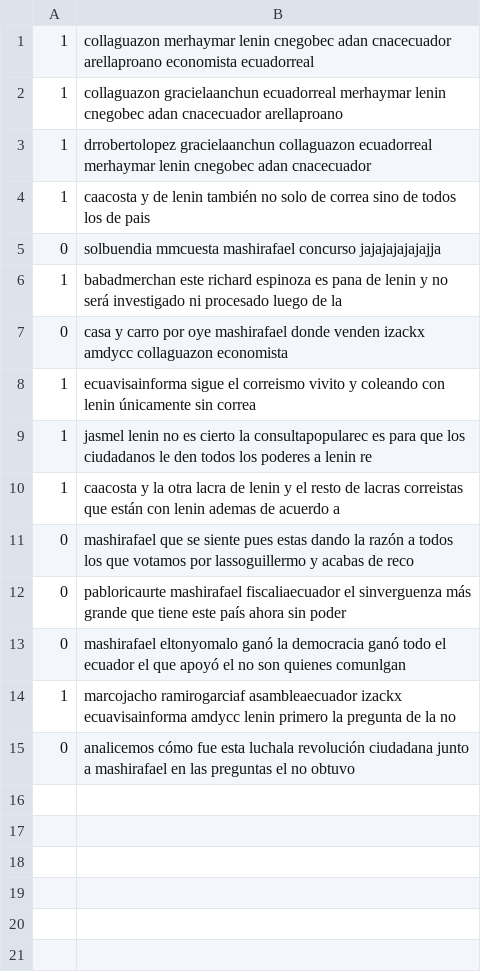
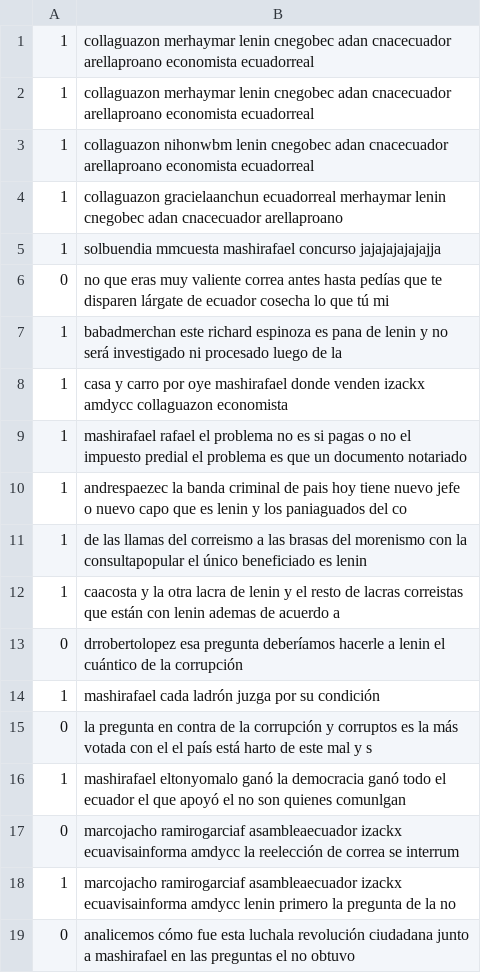
Before and after one commit to jairovera17/Prediccion_Consulta_Popular_EC_2018_Random_Forest, a CSV file: data/tweets_label_cuenca_test.csv, drawn as a sheet.

```diff
--- a/data/tweets_label_cuenca_test.csv
+++ b/data/tweets_label_cuenca_test.csv
@@ -1,14 +1,18 @@
 1,collaguazon merhaymar lenin cnegobec adan cnacecuador arellaproano economista ecuadorreal
+1,collaguazon merhaymar lenin cnegobec adan cnacecuador arellaproano economista ecuadorreal
+1,collaguazon nihonwbm lenin cnegobec adan cnacecuador arellaproano economista ecuadorreal
 1,collaguazon gracielaanchun ecuadorreal merhaymar lenin cnegobec adan cnacecuador arellaproano
-1,drrobertolopez gracielaanchun collaguazon ecuadorreal merhaymar lenin cnegobec adan cnacecuador
-1,caacosta y de lenin también no solo de correa sino de todos los de pais
-0,solbuendia mmcuesta mashirafael concurso jajajajajajajja
+1,solbuendia mmcuesta mashirafael concurso jajajajajajajja
+0,no que eras muy valiente correa antes hasta pedías que te disparen lárgate de ecuador cosecha lo que tú mi
 1,babadmerchan este richard espinoza es pana de lenin y no será investigado ni procesado luego de la
-0,casa y carro por oye mashirafael donde venden izackx amdycc collaguazon economista
-1,ecuavisainforma sigue el correismo vivito y coleando con lenin únicamente sin correa
-1,jasmel lenin no es cierto la consultapopularec es para que los ciudadanos le den todos los poderes a lenin re
+1,casa y carro por oye mashirafael donde venden izackx amdycc collaguazon economista
+1,mashirafael rafael el problema no es si pagas o no el impuesto predial el problema es que un documento notariado
+1,andrespaezec la banda criminal de pais hoy tiene nuevo jefe o nuevo capo que es lenin y los paniaguados del co
+1,de las llamas del correismo a las brasas del morenismo con la consultapopular el único beneficiado es lenin
 1,caacosta y la otra lacra de lenin y el resto de lacras correistas que están con lenin ademas de acuerdo a
-0,mashirafael que se siente pues estas dando la razón a todos los que votamos por lassoguillermo y acabas de reco
-0,pabloricaurte mashirafael fiscaliaecuador el sinverguenza más grande que tiene este país ahora sin poder
-0,mashirafael eltonyomalo ganó la democracia ganó todo el ecuador el que apoyó el no son quienes comunlgan
+0,drrobertolopez esa pregunta deberíamos hacerle a lenin el cuántico de la corrupción
+1,mashirafael cada ladrón juzga por su condición
+0,la pregunta en contra de la corrupción y corruptos es la más votada con el el país está harto de este mal y s
+1,mashirafael eltonyomalo ganó la democracia ganó todo el ecuador el que apoyó el no son quienes comunlgan
+0,marcojacho ramirogarciaf asambleaecuador izackx ecuavisainforma amdycc la reelección de correa se interrum
 1,marcojacho ramirogarciaf asambleaecuador izackx ecuavisainforma amdycc lenin primero la pregunta de la no
```
Also changed, not shown: data/tweets_label_cuenca_train.csv, data/tweets_label_guayaquil_test.csv, 8 other files.
